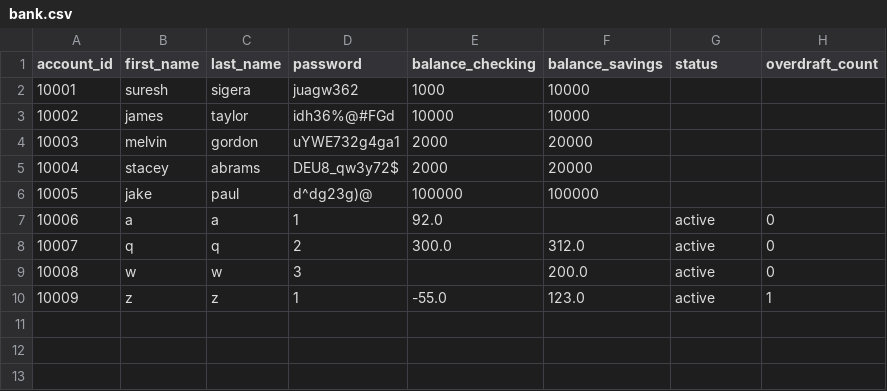
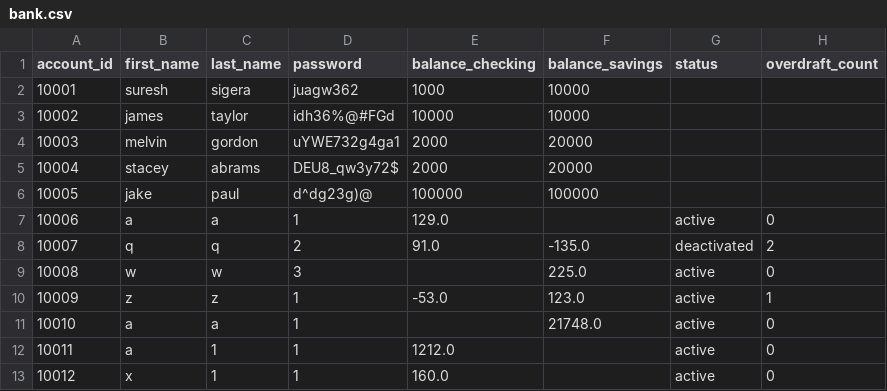
Before and after one commit to shahad003-s/python_banking, a CSV file: bank.csv, drawn as a sheet.

```diff
--- a/bank.csv
+++ b/bank.csv
@@ -6,5 +6,8 @@ account_id,first_name,last_name,password,balance_checking,balance_savings,status
 10005,jake,paul,d^dg23g)@,100000,100000,,
-10006,a,a,1,92.0,,active,0
-10007,q,q,2,300.0,312.0,active,0
-10008,w,w,3,,200.0,active,0
-10009,z,z,1,-55.0,123.0,active,1
+10006,a,a,1,129.0,,active,0
+10007,q,q,2,91.0,-135.0,deactivated,2
+10008,w,w,3,,225.0,active,0
+10009,z,z,1,-53.0,123.0,active,1
+10010,a,a,1,,21748.0,active,0
+10011,a,1,1,1212.0,,active,0
+10012,x,1,1,160.0,,active,0
```
Also changed, not shown: 2 other files.
